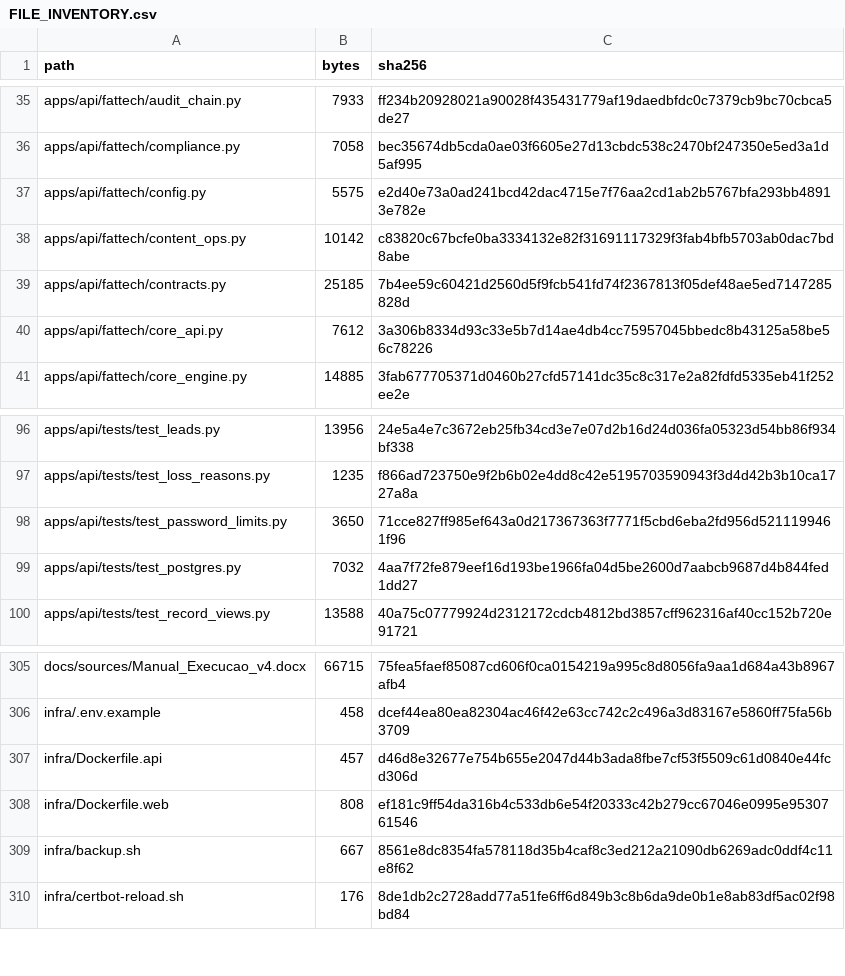
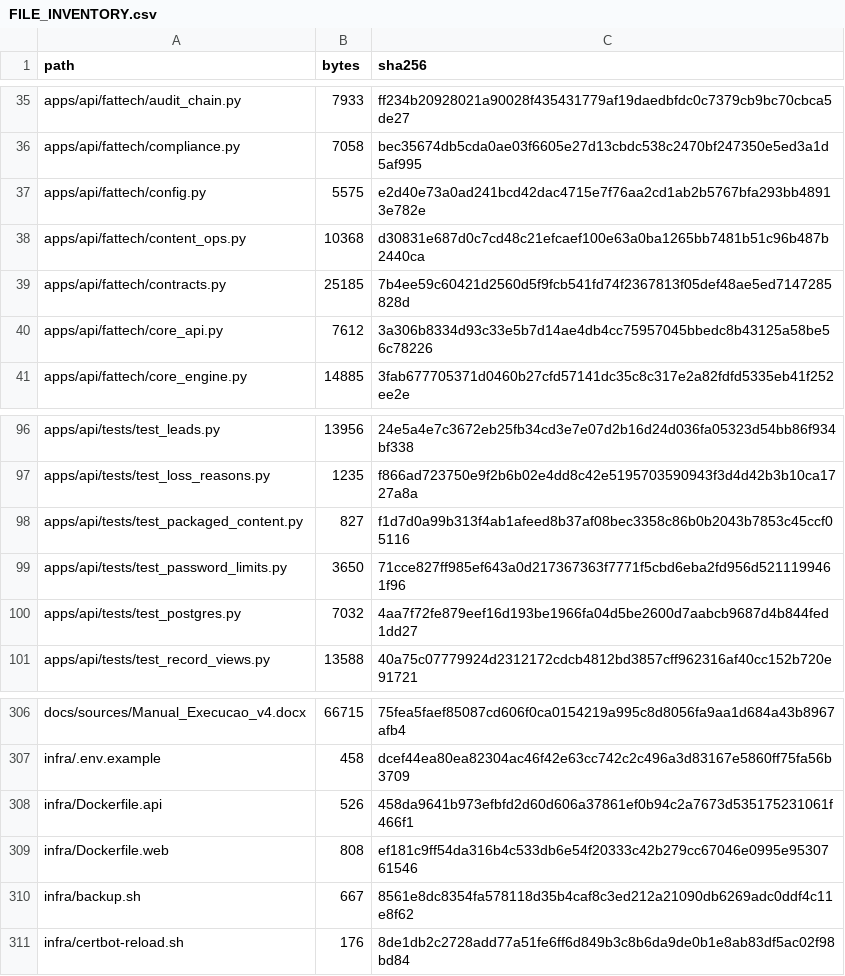
Before and after one commit to ShunWalChin/FATTechCRMPro, a CSV file: docs/FILE_INVENTORY.csv, drawn as a sheet; only a part is shown, gaps mark what is left out.

Commit message:
Include Posiciona knowledge data in the API container

```diff
--- a/docs/FILE_INVENTORY.csv
+++ b/docs/FILE_INVENTORY.csv
@@ -37,3 +37,3 @@ apps/api/fattech/compliance.py,7058,bec35674db5cda0ae03f6605e27d13cbdc538c2470bf
 apps/api/fattech/config.py,5575,e2d40e73a0ad241bcd42dac4715e7f76aa2cd1ab2b5767bfa293bb48913e782e
-apps/api/fattech/content_ops.py,10142,c83820c67bcfe0ba3334132e82f31691117329f3fab4bfb5703ab0dac7bd8abe
+apps/api/fattech/content_ops.py,10368,d30831e687d0c7cd48c21efcaef100e63a0ba1265bb7481b51c96b487b2440ca
 apps/api/fattech/contracts.py,25185,7b4ee59c60421d2560d5f9fcb541fd74f2367813f05def48ae5ed7147285828d
@@ -97,2 +97,3 @@ apps/api/tests/test_leads.py,13956,24e5a4e7c3672eb25fb34cd3e7e07d2b16d24d036fa05
 apps/api/tests/test_loss_reasons.py,1235,f866ad723750e9f2b6b02e4dd8c42e5195703590943f3d4d42b3b10ca1727a8a
+apps/api/tests/test_packaged_content.py,827,f1d7d0a99b313f4ab1afeed8b37af08bec3358c86b0b2043b7853c45ccf05116
 apps/api/tests/test_password_limits.py,3650,71cce827ff985ef643a0d217367363f7771f5cbd6eba2fd956d5211199461f96
@@ -306,3 +307,3 @@ docs/sources/Manual_Execucao_v4.docx,66715,75fea5faef85087cd606f0ca0154219a995c8
 infra/.env.example,458,dcef44ea80ea82304ac46f42e63cc742c2c496a3d83167e5860ff75fa56b3709
-infra/Dockerfile.api,457,d46d8e32677e754b655e2047d44b3ada8fbe7cf53f5509c61d0840e44fcd306d
+infra/Dockerfile.api,526,458da9641b973efbfd2d60d606a37861ef0b94c2a7673d535175231061f466f1
 infra/Dockerfile.web,808,ef181c9ff54da316b4c533db6e54f20333c42b279cc67046e0995e9530761546
```
Also changed, not shown: 3 other files.
